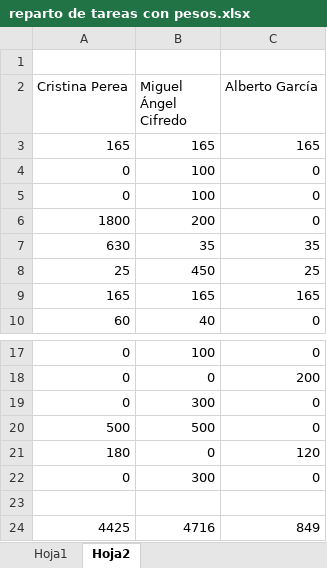
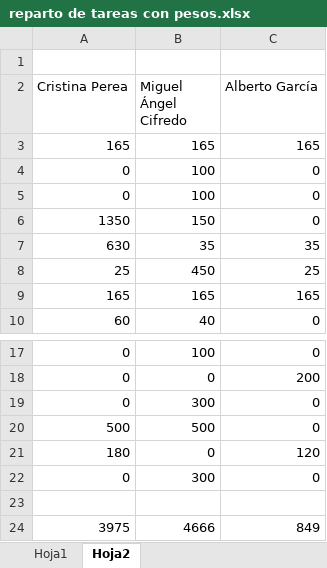
Before and after one commit to MiguelAngelCifredo/AmigoInvisible, an Excel workbook: _docs_/Ficha técnica/v2/reparto de tareas con pesos.xlsx, sheet Hoja2, drawn as a sheet; only a part is shown, gaps mark what is left out; values as stored, in another font and other column widths than the file's, no borders; removed rows and columns are numbered as before the commit, all else as after; the diff names each change by its address in the sheet, - before the commit and + after, or states it on an @@ line.

Commit message:
Añadiendo nuevas tareas

```diff
--- a/_docs_/Ficha técnica/v2/reparto de tareas con pesos.xlsx (sheet Hoja2)
+++ b/_docs_/Ficha técnica/v2/reparto de tareas con pesos.xlsx (sheet Hoja2)
-row 6: 1800 | 200 | 0
+row 6: 1350 | 150 | 0
-row 24: 4425 | 4716 | 849
+row 24: 3975 | 4666 | 849
```
Also changed, not shown: sheet Hoja1, formulas that keep their value, charts or pictures.
